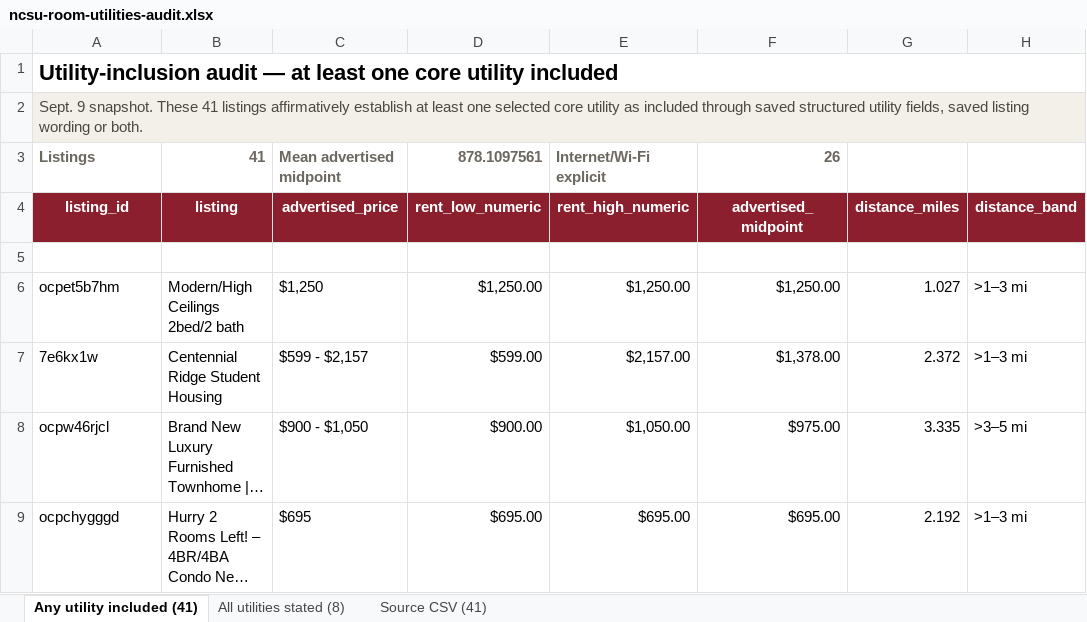
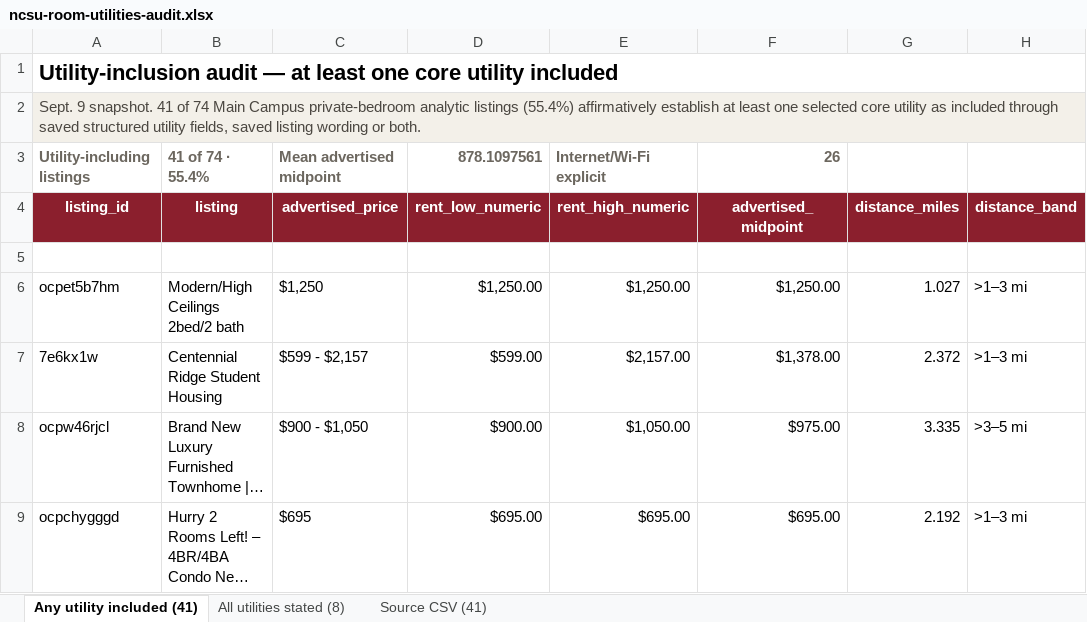
Before and after one commit to StrokeOfLuck/ncsu-rent-article, an Excel workbook: data/audits/ncsu-room-utilities-audit.xlsx, sheet Any utility included (41), drawn as a sheet; only a part is shown; long unchanged cells end in …; values as stored, in another font and other column widths than the file's, no borders; the diff names each change by its address in the sheet, - before the commit and + after, or states it on an @@ line.

```diff
--- a/data/audits/ncsu-room-utilities-audit.xlsx (sheet Any utility included (41))
+++ b/data/audits/ncsu-room-utilities-audit.xlsx (sheet Any utility included (41))
-A2 (listing_id): …9 snapshot. These 41 listings affirmatively establish…
+A2 (listing_id): …9 snapshot. 41 of 74 Main Campus private-bedroom analytic listings (55.4%) affirmatively establish…
-A3 (listing_id): Listings
+A3 (listing_id): Utility-including listings
-B3 (listing): 41
+B3 (listing): 41 of 74 · 55.4%
```
Also changed, not shown: sheet All utilities stated (8), 1 other file.
